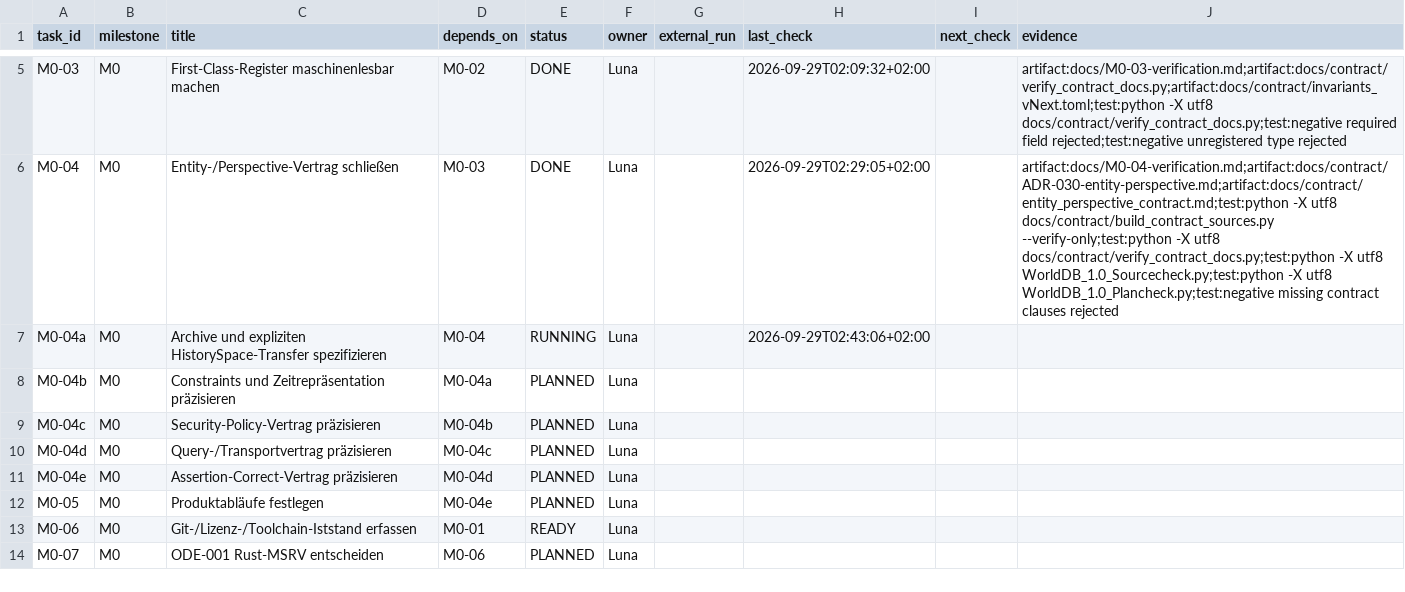
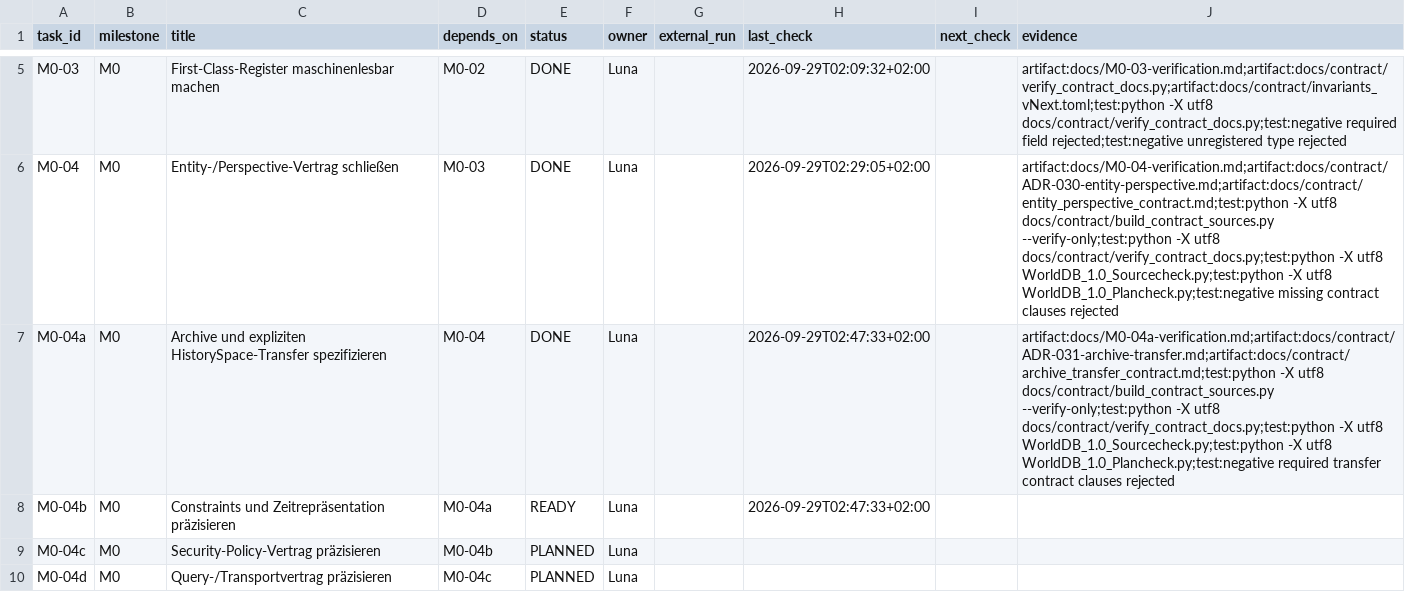
Before and after one commit to klarck36/WorldDB, a TSV file: WorldDB_1.0_Taskregister.tsv, drawn as a sheet; only a part is shown, gaps mark what is left out; the shorter side is filled out with more unchanged rows.

Commit message:
docs: close M0-04a archive transfer

```diff
--- a/WorldDB_1.0_Taskregister.tsv
+++ b/WorldDB_1.0_Taskregister.tsv
@@ -6,4 +6,4 @@ M0-03	M0	First-Class-Register maschinenlesbar machen	M0-02	DONE	Luna		2026-09-29
 M0-04	M0	Entity-/Perspective-Vertrag schließen	M0-03	DONE	Luna		2026-09-29T02:29:05+02:00		artifact:docs/M0-04-verification.md;artifact:docs/contract/ADR-030-entity-perspective.md;artifact:docs/contract/entity_perspective_contract.md;test:python -X utf8 docs/contract/build_contract_sources.py --verify-only;test:python -X utf8 docs/contract/verify_contract_docs.py;test:python -X utf8 WorldDB_1.0_Sourcecheck.py;test:python -X utf8 WorldDB_1.0_Plancheck.py;test:negative missing contract clauses rejected
-M0-04a	M0	Archive und expliziten HistorySpace-Transfer spezifizieren	M0-04	RUNNING	Luna		2026-09-29T02:43:06+02:00		
-M0-04b	M0	Constraints und Zeitrepräsentation präzisieren	M0-04a	PLANNED	Luna				
+M0-04a	M0	Archive und expliziten HistorySpace-Transfer spezifizieren	M0-04	DONE	Luna		2026-09-29T02:47:33+02:00		artifact:docs/M0-04a-verification.md;artifact:docs/contract/ADR-031-archive-transfer.md;artifact:docs/contract/archive_transfer_contract.md;test:python -X utf8 docs/contract/build_contract_sources.py --verify-only;test:python -X utf8 docs/contract/verify_contract_docs.py;test:python -X utf8 WorldDB_1.0_Sourcecheck.py;test:python -X utf8 WorldDB_1.0_Plancheck.py;test:negative required transfer contract clauses rejected
+M0-04b	M0	Constraints und Zeitrepräsentation präzisieren	M0-04a	READY	Luna		2026-09-29T02:47:33+02:00		
 M0-04c	M0	Security-Policy-Vertrag präzisieren	M0-04b	PLANNED	Luna				
```
Also changed, not shown: 2 other files.
